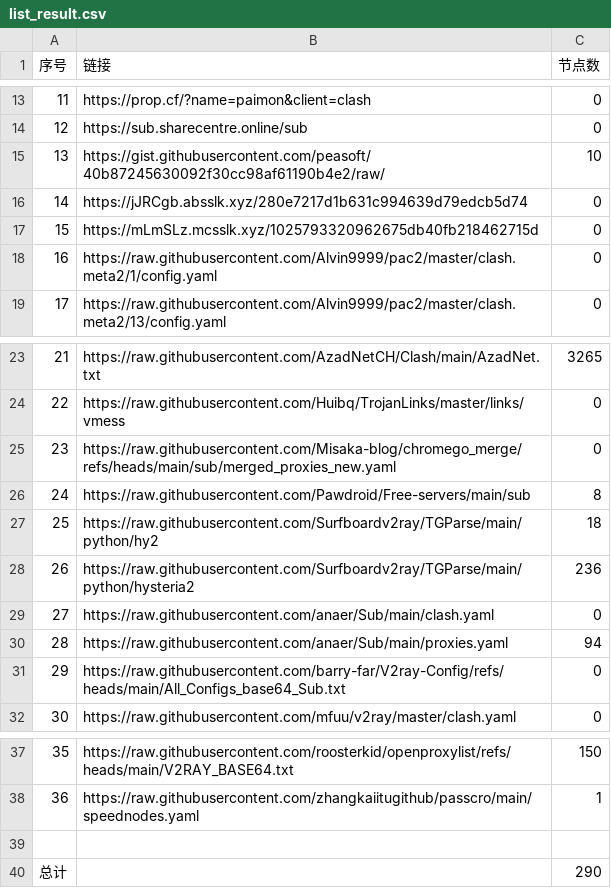
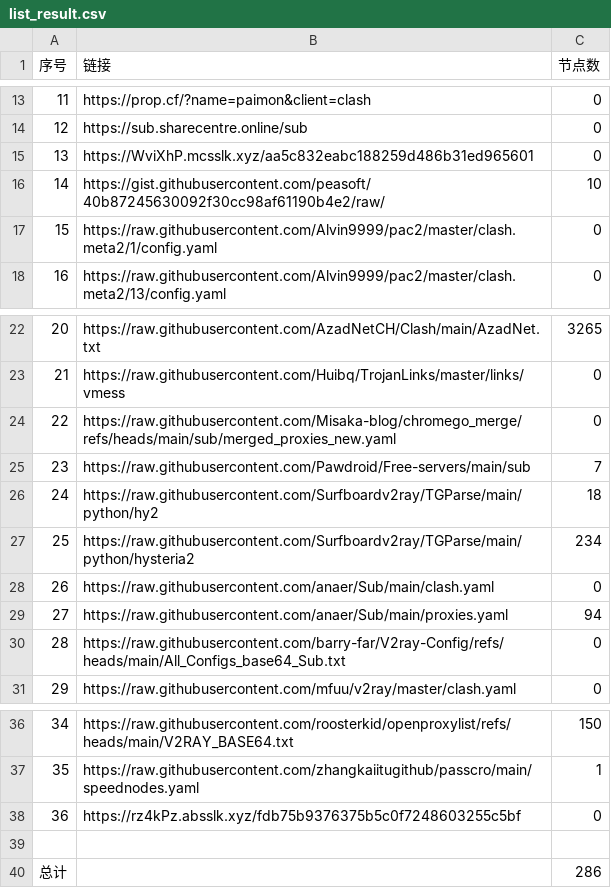
Before and after one commit to uutwo/NoMoreWalls, a CSV file: list_result.csv, drawn as a sheet; only a part is shown, gaps mark what is left out; removed rows and columns are numbered as before the commit, all else as after; the diff names each change by its address in the sheet, - before the commit and + after, or states it on an @@ line.

```diff
--- a/list_result.csv
+++ b/list_result.csv
+row 15: 13 | https://WviXhP.mcsslk.xyz/aa5c832eabc188259d486b31ed965601 | 0
@@ column A (序号) renumbered between rows 16 and 37 @@
-row 16: 14 | https://jJRCgb.absslk.xyz/280e7217d1b631c994639d79edcb5d74 | 0
-row 17: 15 | https://mLmSLz.mcsslk.xyz/1025793320962675db40fb218462715d | 0
-C25 (节点数): 8
+C25 (节点数): 7
-C27 (节点数): 236
+C27 (节点数): 234
+row 38: 36 | https://rz4kPz.absslk.xyz/fdb75b9376375b5c0f7248603255c5bf | 0
-C40 (节点数): 290
+C40 (节点数): 286
```
Also changed, not shown: 23 other files.
